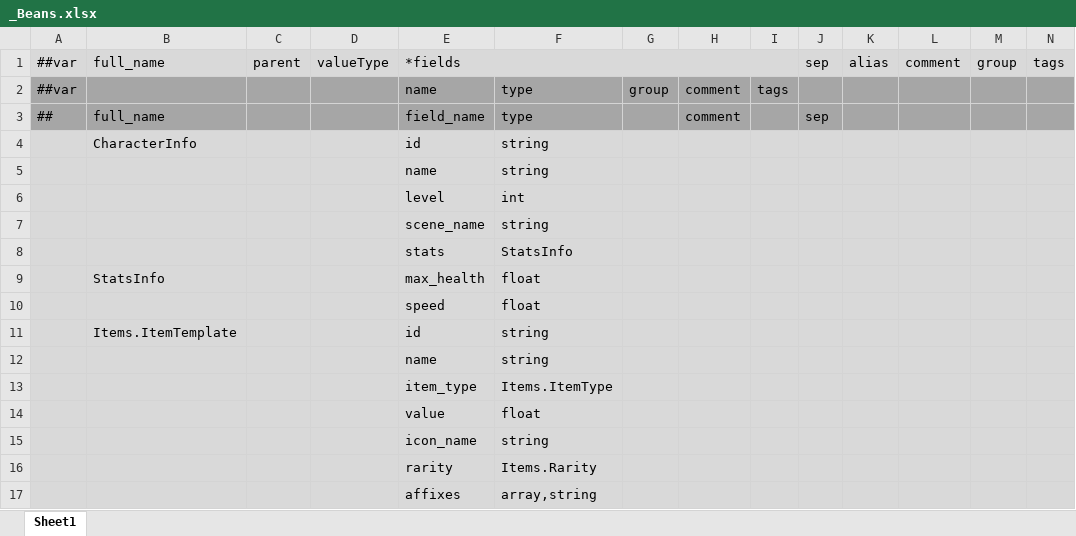
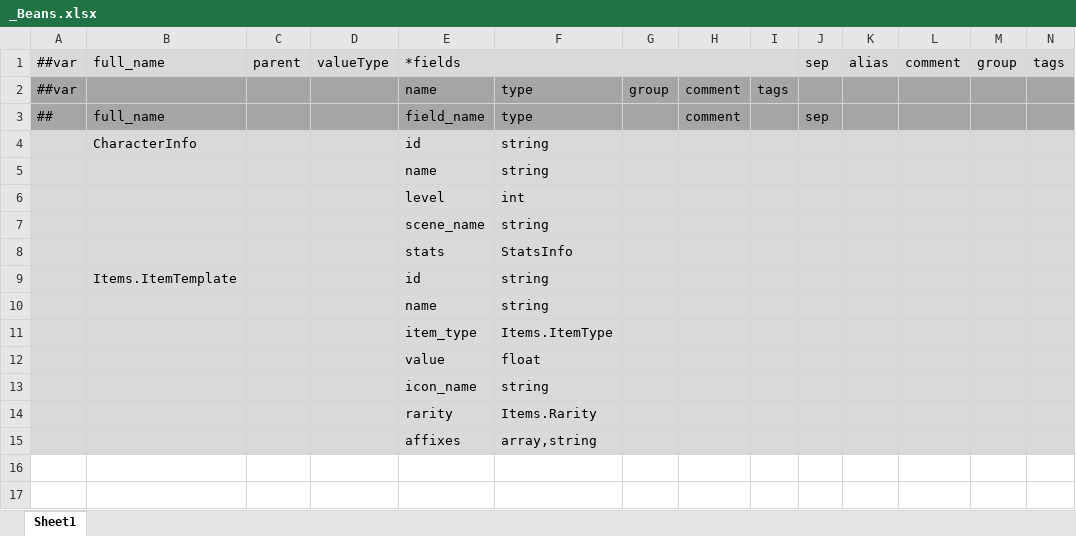
Before and after one commit to Abab-bk/FlowerRPGGD, an Excel workbook: Tools/Luban/Datas/_Beans.xlsx, sheet Sheet1, drawn as a sheet; values as stored, in another font and other column widths than the file's, no borders; the diff names each change by its address in the sheet, - before the commit and + after, or states it on an @@ line.

```diff
--- a/Tools/Luban/Datas/_Beans.xlsx (sheet Sheet1)
+++ b/Tools/Luban/Datas/_Beans.xlsx (sheet Sheet1)
-row 9:  | StatsInfo |  |  | max_health | float
-row 10:  |  |  |  | speed | float
```
Also changed, not shown: Tools/Luban/Datas/Characters.xlsx, Tools/Luban/Datas/Constants.xlsx, 15 other files.
